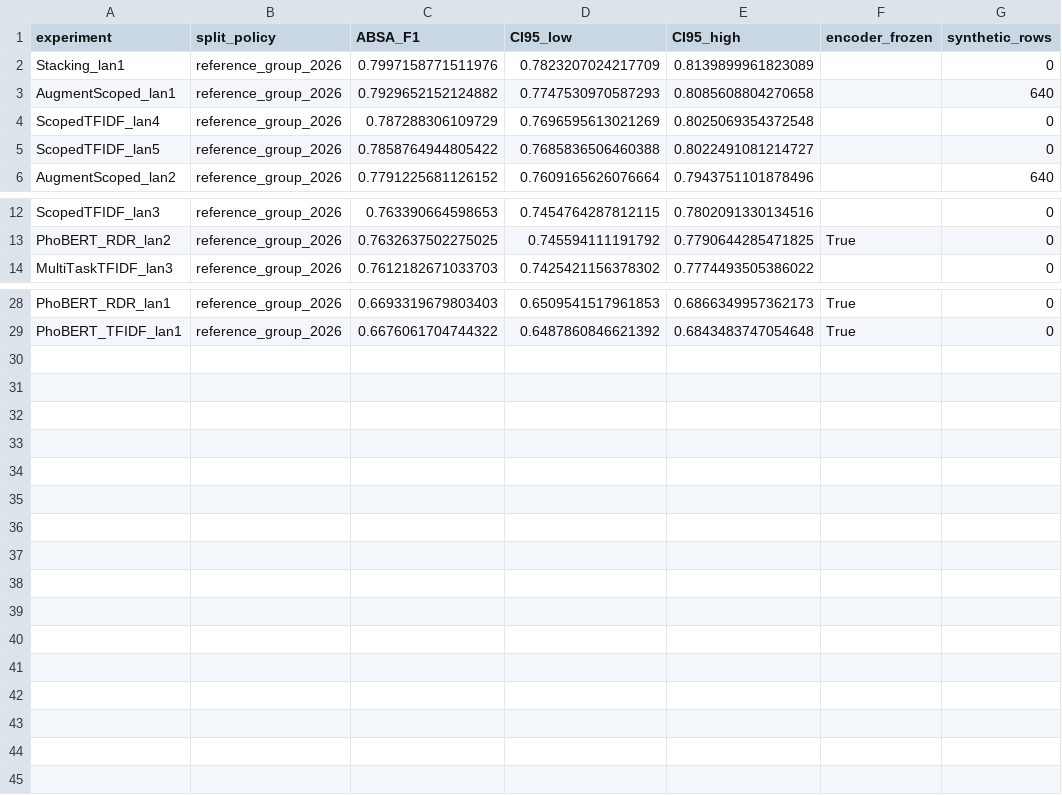
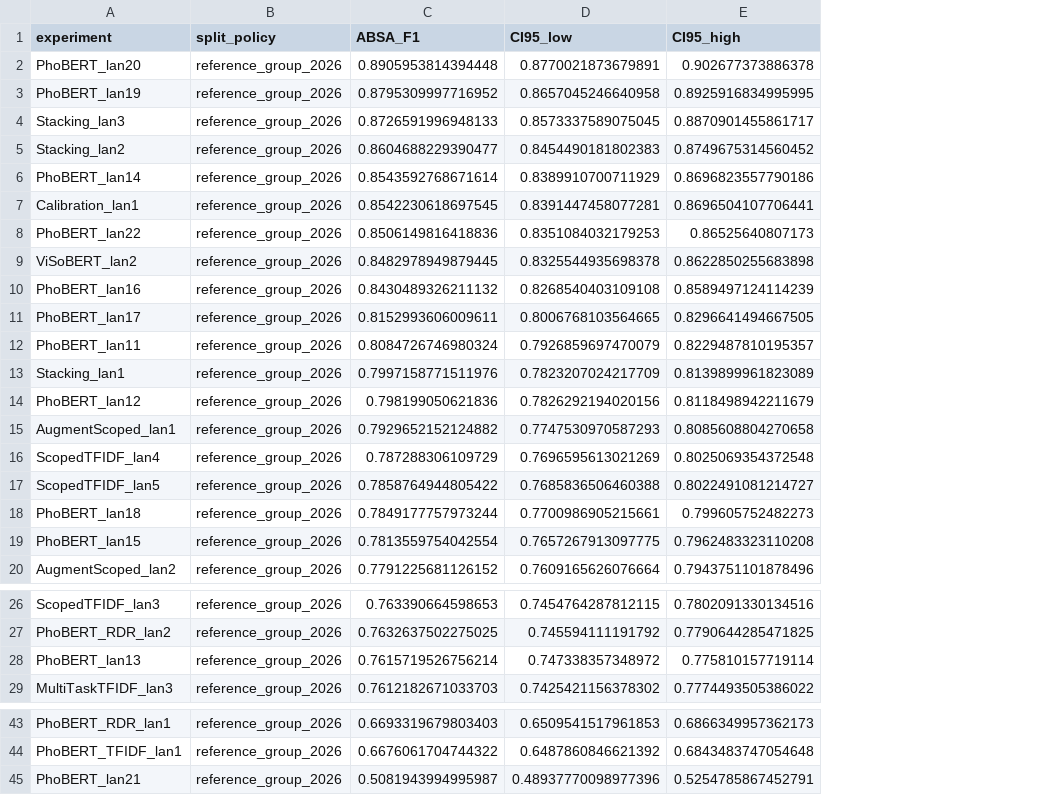
Before and after one commit to rosenhi1999-commits/KPDLWEB, a CSV file: train_only_comparison.csv, drawn as a sheet; only a part is shown, gaps mark what is left out; removed rows and columns are numbered as before the commit, all else as after; the diff names each change by its address in the sheet, - before the commit and + after, or states it on an @@ line.

```diff
--- a/train_only_comparison.csv
+++ b/train_only_comparison.csv
-column F (encoder_frozen), row 13: True; rows 28-29: True | True
-column G (synthetic_rows), rows 2-6: 0 | 640 | 0 | 0 | 640; rows 12-14: all 0; rows 28-29: 0 | 0
+row 2: PhoBERT_lan20 | reference_group_2026 | 0.8905953814394448 | 0.8770021873679891 | 0.902677373886378
+row 3: PhoBERT_lan19 | reference_group_2026 | 0.8795309997716952 | 0.8657045246640958 | 0.8925916834995995
+row 4: Stacking_lan3 | reference_group_2026 | 0.8726591996948133 | 0.8573337589075045 | 0.8870901455861717
+row 5: Stacking_lan2 | reference_group_2026 | 0.8604688229390477 | 0.8454490181802383 | 0.8749675314560452
+row 6: PhoBERT_lan14 | reference_group_2026 | 0.8543592768671614 | 0.8389910700711929 | 0.8696823557790186
+row 7: Calibration_lan1 | reference_group_2026 | 0.8542230618697545 | 0.8391447458077281 | 0.8696504107706441
+row 8: PhoBERT_lan22 | reference_group_2026 | 0.8506149816418836 | 0.8351084032179253 | 0.86525640807173
+row 9: ViSoBERT_lan2 | reference_group_2026 | 0.8482978949879445 | 0.8325544935698378 | 0.8622850255683898
+row 10: PhoBERT_lan16 | reference_group_2026 | 0.8430489326211132 | 0.8268540403109108 | 0.8589497124114239
+row 11: PhoBERT_lan17 | reference_group_2026 | 0.8152993606009611 | 0.8006768103564665 | 0.8296641494667505
+row 12: PhoBERT_lan11 | reference_group_2026 | 0.8084726746980324 | 0.7926859697470079 | 0.8229487810195357
+row 14: PhoBERT_lan12 | reference_group_2026 | 0.798199050621836 | 0.7826292194020156 | 0.8118498942211679
+row 18: PhoBERT_lan18 | reference_group_2026 | 0.7849177757973244 | 0.7700986905215661 | 0.799605752482273
+row 19: PhoBERT_lan15 | reference_group_2026 | 0.7813559754042554 | 0.7657267913097775 | 0.7962483323110208
+row 28: PhoBERT_lan13 | reference_group_2026 | 0.7615719526756214 | 0.747338357348972 | 0.775810157719114
+row 45: PhoBERT_lan21 | reference_group_2026 | 0.5081943994995987 | 0.48937770098977396 | 0.5254785867452791
```
Also changed, not shown: all_experiments.csv, ci_training_comparison.csv, 35 other files.
